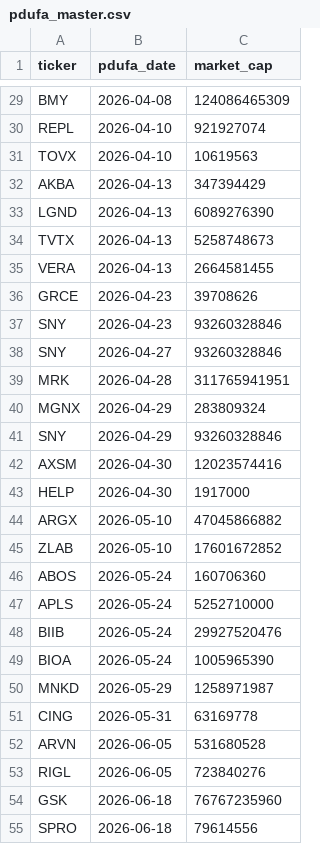
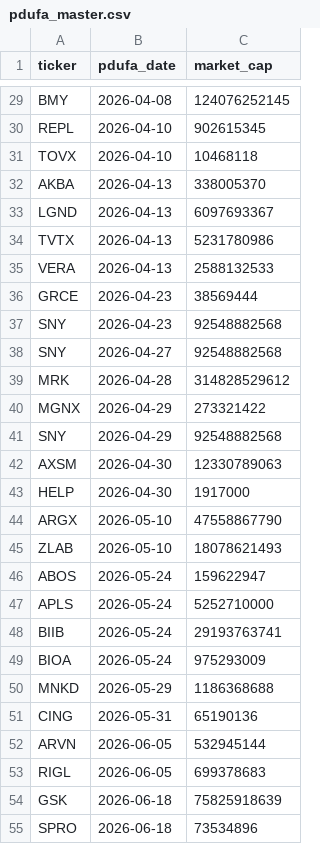
Before and after one commit to sbarak/PDUFA_Parser, a CSV file: Calendar Agent/data/pdufa_master.csv, drawn as a sheet; only a part is shown, gaps mark what is left out; the diff covers the shown part only; the diff names each change by its address in the sheet, - before the commit and + after, or states it on an @@ line.

```diff
--- a/Calendar Agent/data/pdufa_master.csv
+++ b/Calendar Agent/data/pdufa_master.csv
-C29 (market_cap): 124086465309
+C29 (market_cap): 124076252145
-C30 (market_cap): 921927074
+C30 (market_cap): 902615345
-C31 (market_cap): 10619563
+C31 (market_cap): 10468118
-C32 (market_cap): 347394429
+C32 (market_cap): 338005370
-C33 (market_cap): 6089276390
+C33 (market_cap): 6097693367
-C34 (market_cap): 5258748673
+C34 (market_cap): 5231780986
-C35 (market_cap): 2664581455
+C35 (market_cap): 2588132533
-C36 (market_cap): 39708626
+C36 (market_cap): 38569444
-C37:C38 (market_cap): 93260328846
+C37:C38 (market_cap): 92548882568
-C39 (market_cap): 311765941951
+C39 (market_cap): 314828529612
-C40 (market_cap): 283809324
+C40 (market_cap): 273321422
-C41 (market_cap): 93260328846
+C41 (market_cap): 92548882568
-C42 (market_cap): 12023574416
+C42 (market_cap): 12330789063
-C44 (market_cap): 47045866882
+C44 (market_cap): 47558867790
-C45 (market_cap): 17601672852
+C45 (market_cap): 18078621493
-C46 (market_cap): 160706360
+C46 (market_cap): 159622947
-C48 (market_cap): 29927520476
+C48 (market_cap): 29193763741
-C49 (market_cap): 1005965390
+C49 (market_cap): 975293009
-C50 (market_cap): 1258971987
+C50 (market_cap): 1186368688
-C51 (market_cap): 63169778
+C51 (market_cap): 65190136
-C52 (market_cap): 531680528
+C52 (market_cap): 532945144
-C53 (market_cap): 723840276
+C53 (market_cap): 699378683
-C54 (market_cap): 76767235960
+C54 (market_cap): 75825918639
-C55 (market_cap): 79614556
+C55 (market_cap): 73534896
```
Also changed, not shown: 95 edited cells elsewhere in this file.
